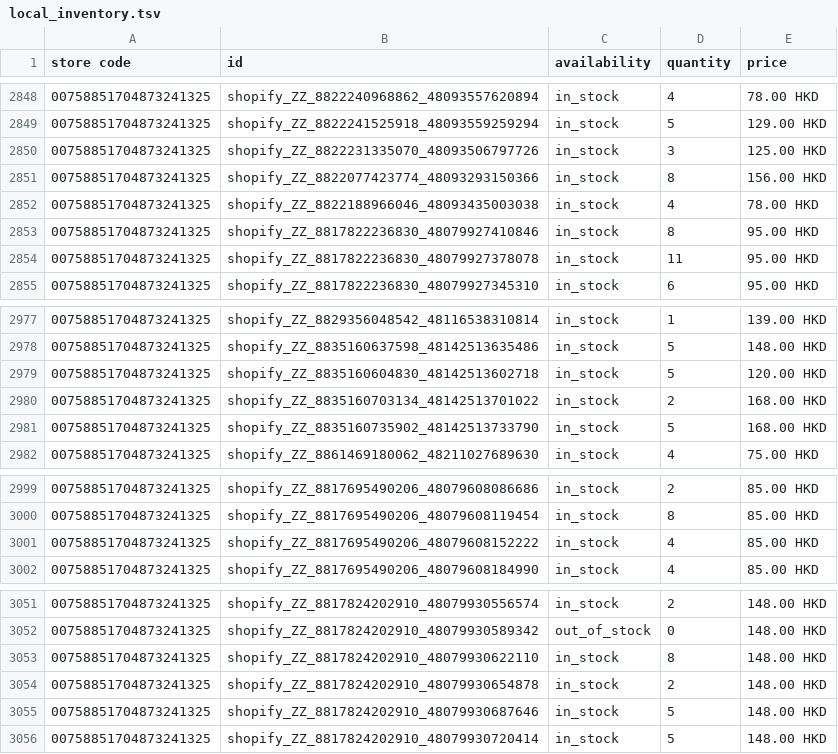
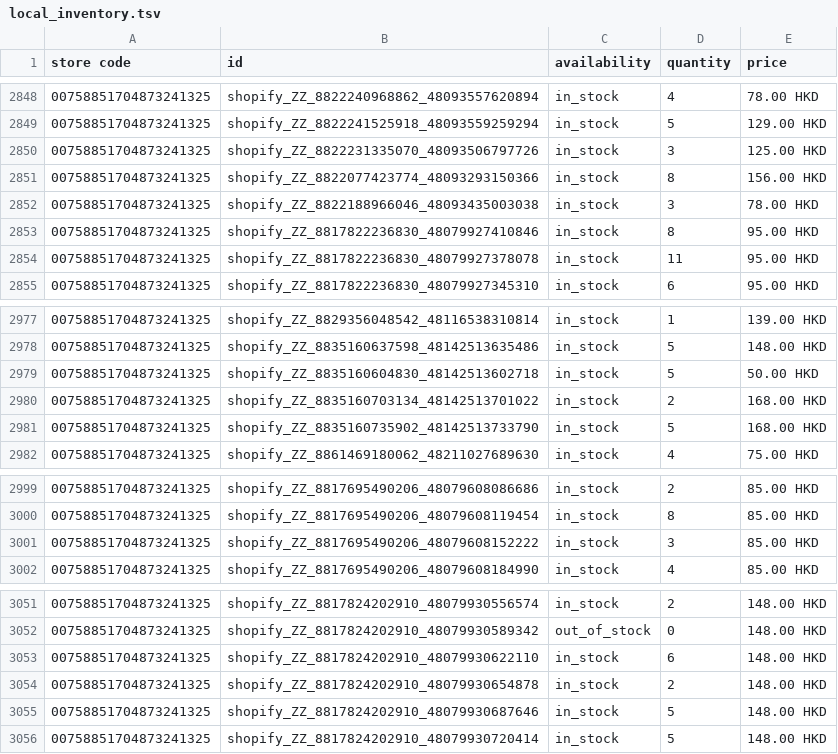
Before and after one commit to edberli/ouji-website, a TSV file: data/local_inventory.tsv, drawn as a sheet; only a part is shown, gaps mark what is left out; the diff covers the shown part only.

Commit message:
觀塘本地存貨 feed 每日更新 2026-09-30

```diff
--- a/data/local_inventory.tsv
+++ b/data/local_inventory.tsv
@@ -2851,3 +2851,3 @@ store code	id	availability	quantity	price
 00758851704873241325	shopify_ZZ_8822077423774_48093293150366	in_stock	8	156.00 HKD
-00758851704873241325	shopify_ZZ_8822188966046_48093435003038	in_stock	4	78.00 HKD
+00758851704873241325	shopify_ZZ_8822188966046_48093435003038	in_stock	3	78.00 HKD
 00758851704873241325	shopify_ZZ_8817822236830_48079927410846	in_stock	8	95.00 HKD
@@ -2978,3 +2978,3 @@ store code	id	availability	quantity	price
 00758851704873241325	shopify_ZZ_8835160637598_48142513635486	in_stock	5	148.00 HKD
-00758851704873241325	shopify_ZZ_8835160604830_48142513602718	in_stock	5	120.00 HKD
+00758851704873241325	shopify_ZZ_8835160604830_48142513602718	in_stock	5	50.00 HKD
 00758851704873241325	shopify_ZZ_8835160703134_48142513701022	in_stock	2	168.00 HKD
@@ -3000,3 +3000,3 @@ store code	id	availability	quantity	price
 00758851704873241325	shopify_ZZ_8817695490206_48079608119454	in_stock	8	85.00 HKD
-00758851704873241325	shopify_ZZ_8817695490206_48079608152222	in_stock	4	85.00 HKD
+00758851704873241325	shopify_ZZ_8817695490206_48079608152222	in_stock	3	85.00 HKD
 00758851704873241325	shopify_ZZ_8817695490206_48079608184990	in_stock	4	85.00 HKD
@@ -3052,3 +3052,3 @@ store code	id	availability	quantity	price
 00758851704873241325	shopify_ZZ_8817824202910_48079930589342	out_of_stock	0	148.00 HKD
-00758851704873241325	shopify_ZZ_8817824202910_48079930622110	in_stock	8	148.00 HKD
+00758851704873241325	shopify_ZZ_8817824202910_48079930622110	in_stock	6	148.00 HKD
 00758851704873241325	shopify_ZZ_8817824202910_48079930654878	in_stock	2	148.00 HKD
```
Also changed, not shown: 6 edited cells elsewhere in this file.
